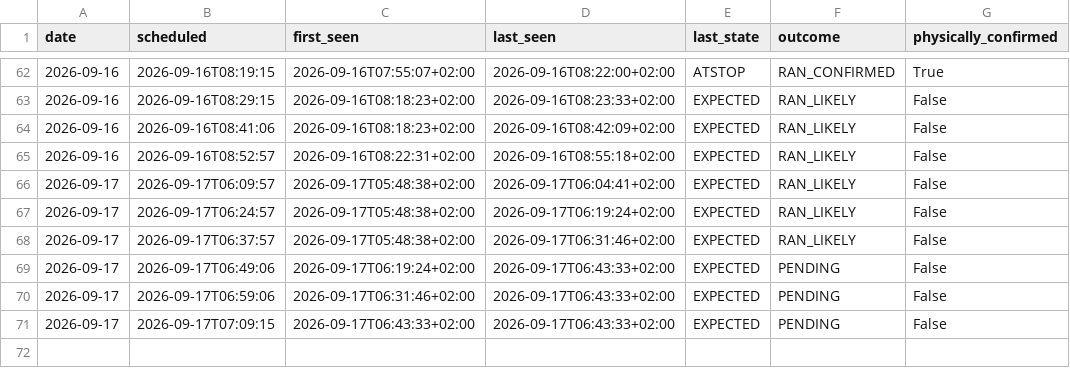
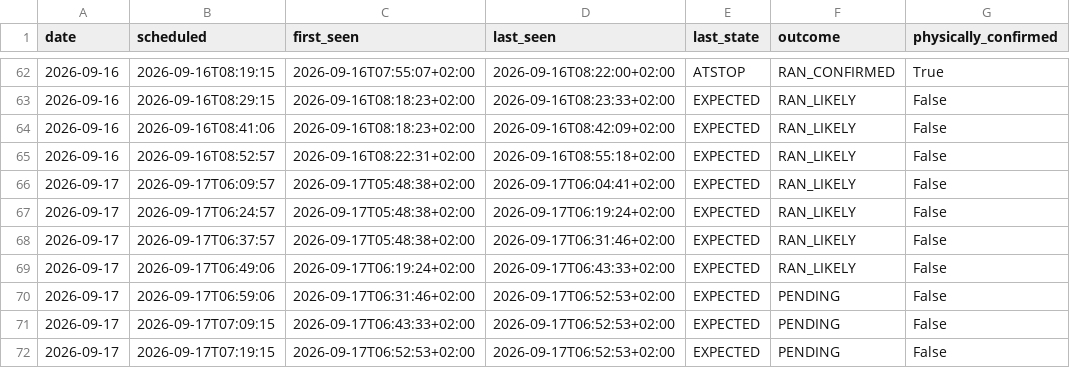
Before and after one commit to johanna86-sudo/sl-516-logg, a CSV file: data/morning/summary.csv, drawn as a sheet; only a part is shown, gaps mark what is left out.

```diff
--- a/data/morning/summary.csv
+++ b/data/morning/summary.csv
@@ -68,4 +68,5 @@ date,scheduled,first_seen,last_seen,last_state,outcome,physically_confirmed
 2026-09-17,2026-09-17T06:37:57,2026-09-17T05:48:38+02:00,2026-09-17T06:31:46+02:00,EXPECTED,RAN_LIKELY,False
-2026-09-17,2026-09-17T06:49:06,2026-09-17T06:19:24+02:00,2026-09-17T06:43:33+02:00,EXPECTED,PENDING,False
-2026-09-17,2026-09-17T06:59:06,2026-09-17T06:31:46+02:00,2026-09-17T06:43:33+02:00,EXPECTED,PENDING,False
-2026-09-17,2026-09-17T07:09:15,2026-09-17T06:43:33+02:00,2026-09-17T06:43:33+02:00,EXPECTED,PENDING,False
+2026-09-17,2026-09-17T06:49:06,2026-09-17T06:19:24+02:00,2026-09-17T06:43:33+02:00,EXPECTED,RAN_LIKELY,False
+2026-09-17,2026-09-17T06:59:06,2026-09-17T06:31:46+02:00,2026-09-17T06:52:53+02:00,EXPECTED,PENDING,False
+2026-09-17,2026-09-17T07:09:15,2026-09-17T06:43:33+02:00,2026-09-17T06:52:53+02:00,EXPECTED,PENDING,False
+2026-09-17,2026-09-17T07:19:15,2026-09-17T06:52:53+02:00,2026-09-17T06:52:53+02:00,EXPECTED,PENDING,False
```
Also changed, not shown: data/morning/raw/2026-09-17.csv.
